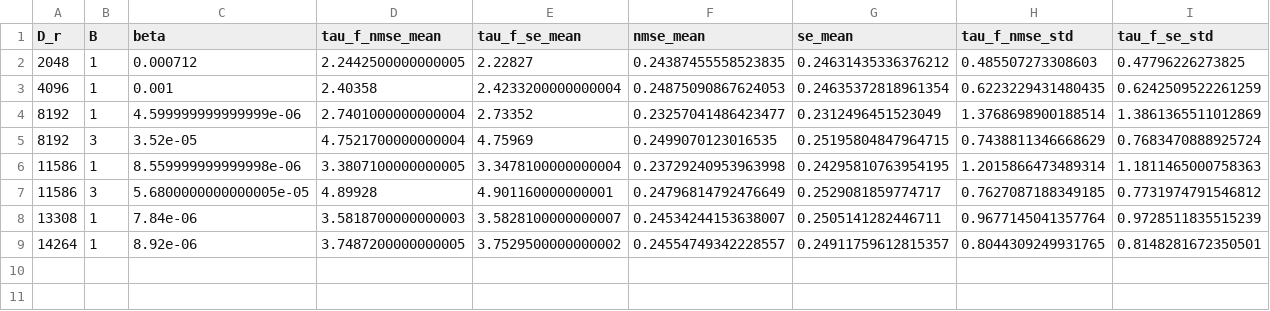
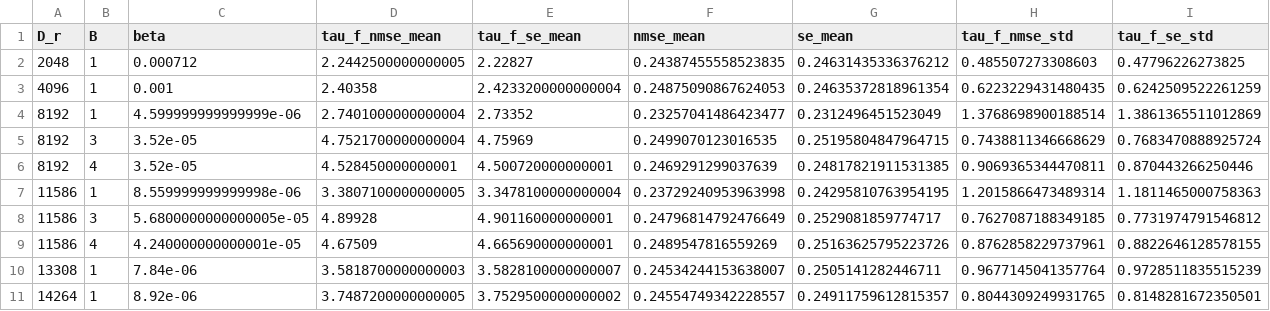
Before and after one commit to pinakm9/DeepRFM, a CSV file: data/KS-200/config_1_s/LocalDeepRFM_8_1/beta/beta_s.csv, drawn as a sheet; only a part is shown; rows hold the shown columns only; the diff names each change by its address in the sheet, - before the commit and + after, or states it on an @@ line.

```diff
--- a/data/KS-200/config_1_s/LocalDeepRFM_8_1/beta/beta_s.csv
+++ b/data/KS-200/config_1_s/LocalDeepRFM_8_1/beta/beta_s.csv
+row 6: 8192 | 4 | 3.52e-05 | 4.528450000000001 | 4.500720000000001 | 0.2469291299037639 | 0.24817821911531385 | 0.9069365344470811 | 0.870443266250446
+row 9: 11586 | 4 | 4.240000000000001e-05 | 4.67509 | 4.665690000000001 | 0.2489547816559269 | 0.25163625795223726 | 0.8762858229737961 | 0.8822646128578155
```
Also changed, not shown: data/KS-200/config_1_s/LocalDeepRFM_8_1/beta/beta.csv, 5 other files.
